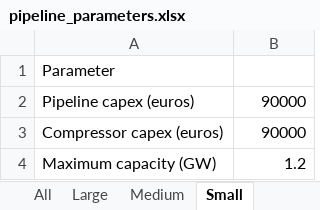
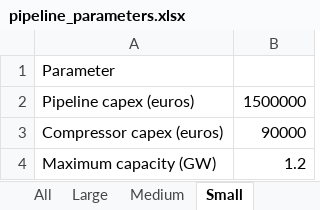
Before and after one commit to ClimateCompatibleGrowth/Geo-X, an Excel workbook: parameters/UA/hydrogen/pipeline_parameters.xlsx, sheet Small, drawn as a sheet; values as stored, in another font and other column widths than the file's, no borders; the diff names each change by its address in the sheet, - before the commit and + after, or states it on an @@ line.

```diff
--- a/parameters/UA/hydrogen/pipeline_parameters.xlsx (sheet Small)
+++ b/parameters/UA/hydrogen/pipeline_parameters.xlsx (sheet Small)
-B2: 90000
+B2: 1500000
```
Also changed, not shown: parameters/UA/hydrogen/country_parameters.xlsx, parameters/UA/hydrogen/demand_parameters.xlsx, 31 other files.
